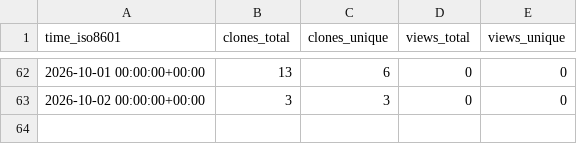
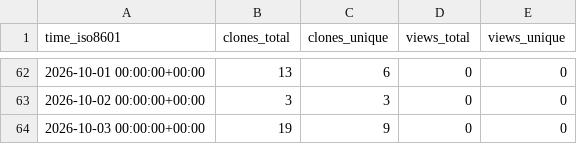
Before and after one commit to Kbasoya07/uRAG, a CSV file: Kbasoya07/uRAG/ghrs-data/views_clones_aggregate.csv, drawn as a sheet; only a part is shown, gaps mark what is left out; the diff names each change by its address in the sheet, - before the commit and + after, or states it on an @@ line.

```diff
--- a/Kbasoya07/uRAG/ghrs-data/views_clones_aggregate.csv
+++ b/Kbasoya07/uRAG/ghrs-data/views_clones_aggregate.csv
+row 64: 2026-10-03 00:00:00+00:00 | 19 | 9 | 0 | 0
```
Also changed, not shown: 1 other file.
